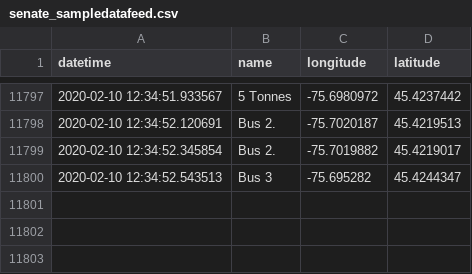
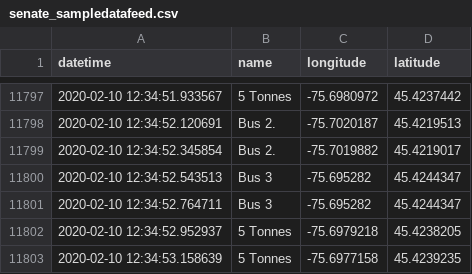
Before and after one commit to lt47/AAG, a CSV file: senate_sampledatafeed.csv, drawn as a sheet; only a part is shown, gaps mark what is left out; the diff names each change by its address in the sheet, - before the commit and + after, or states it on an @@ line.

Commit message:
auto push

```diff
--- a/senate_sampledatafeed.csv
+++ b/senate_sampledatafeed.csv
+row 11801: 2020-02-10 12:34:52.764711 | Bus 3 | -75.695282 | 45.4244347
+row 11802: 2020-02-10 12:34:52.952937 | 5 Tonnes | -75.6979218 | 45.4238205
+row 11803: 2020-02-10 12:34:53.158639 | 5 Tonnes | -75.6977158 | 45.4239235
```
